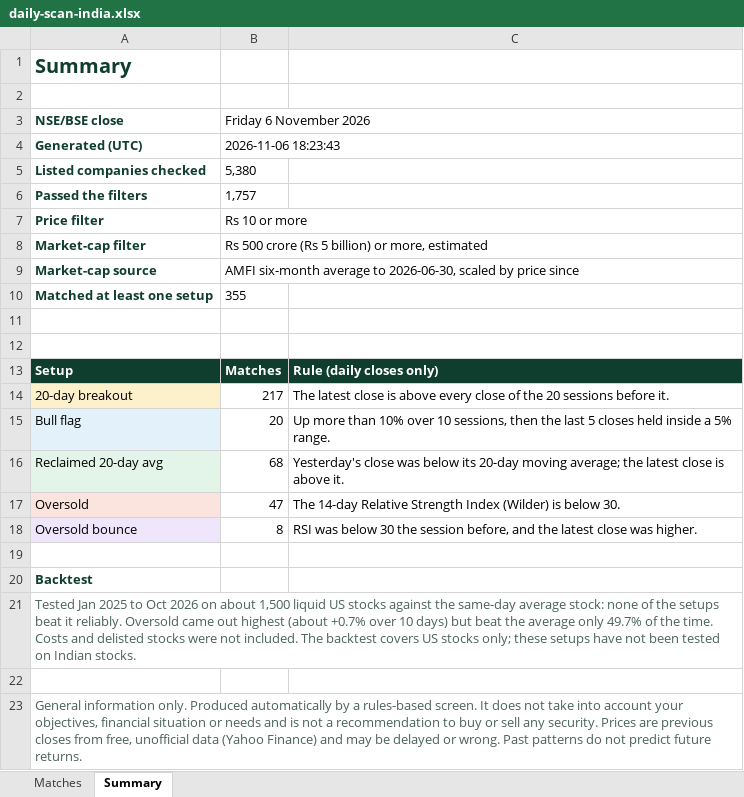
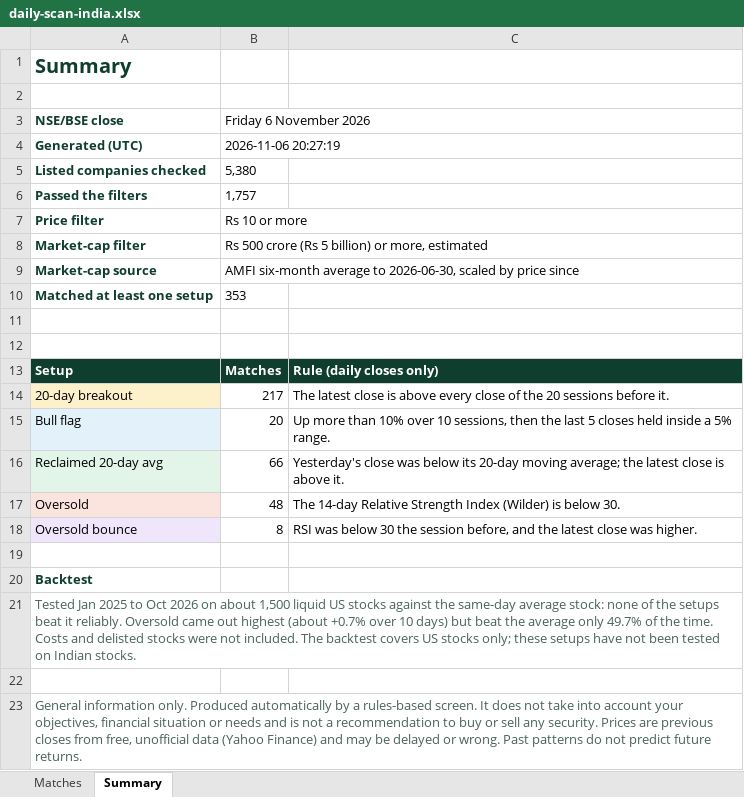
Before and after one commit to RohanTainwala/Finingale, an Excel workbook: data/daily-scan-india.xlsx, sheet Summary, drawn as a sheet; values as stored, in another font and other column widths than the file's, no borders; the diff names each change by its address in the sheet, - before the commit and + after, or states it on an @@ line.

```diff
--- a/data/daily-scan-india.xlsx (sheet Summary)
+++ b/data/daily-scan-india.xlsx (sheet Summary)
-B4 (Friday 6 November 2026): 2026-11-06 18:23:43
+B4 (Friday 6 November 2026): 2026-11-06 20:27:19
-B10 (Friday 6 November 2026): 355
+B10 (Friday 6 November 2026): 353
-B16 (Friday 6 November 2026): 68
+B16 (Friday 6 November 2026): 66
-B17 (Friday 6 November 2026): 47
+B17 (Friday 6 November 2026): 48
```
Also changed, not shown: sheet Matches, 1 other file.
